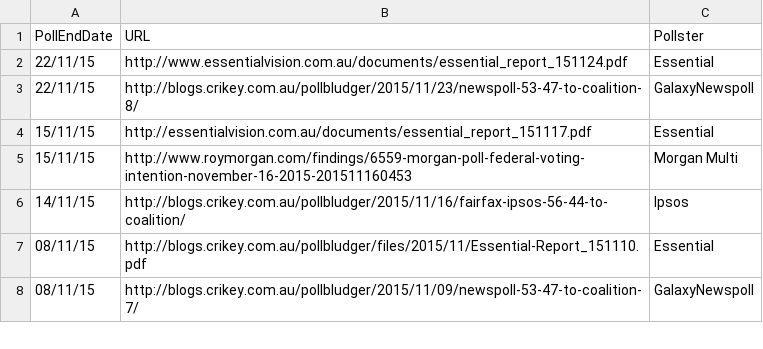
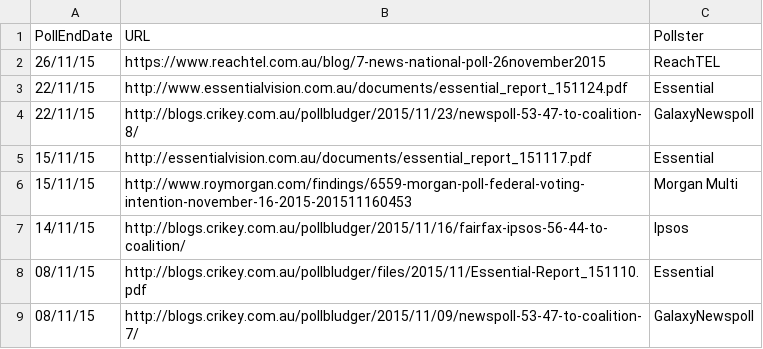
Before and after one commit to PhantomTrend/ptcode, a CSV file: PollingData/PollingURLs.csv, drawn as a sheet; only a part is shown; the diff names each change by its address in the sheet, - before the commit and + after, or states it on an @@ line.

Commit message:
ReachTEL 27 Nov

```diff
--- a/PollingData/PollingURLs.csv
+++ b/PollingData/PollingURLs.csv
+row 2: 26/11/15 | https://www.reachtel.com.au/blog/7-news-national-poll-26november2015 | ReachTEL
```
Also changed, not shown: PollingData/National2ppData.csv, PollingData/NationalData.csv.
